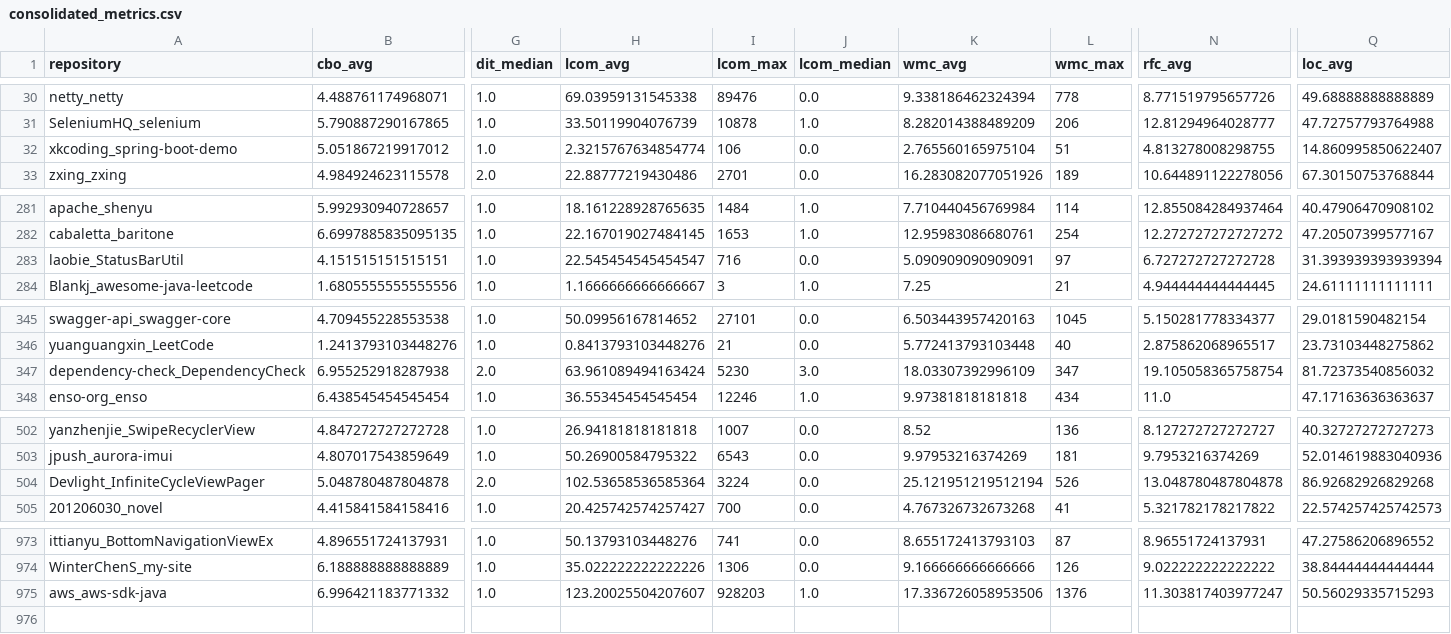
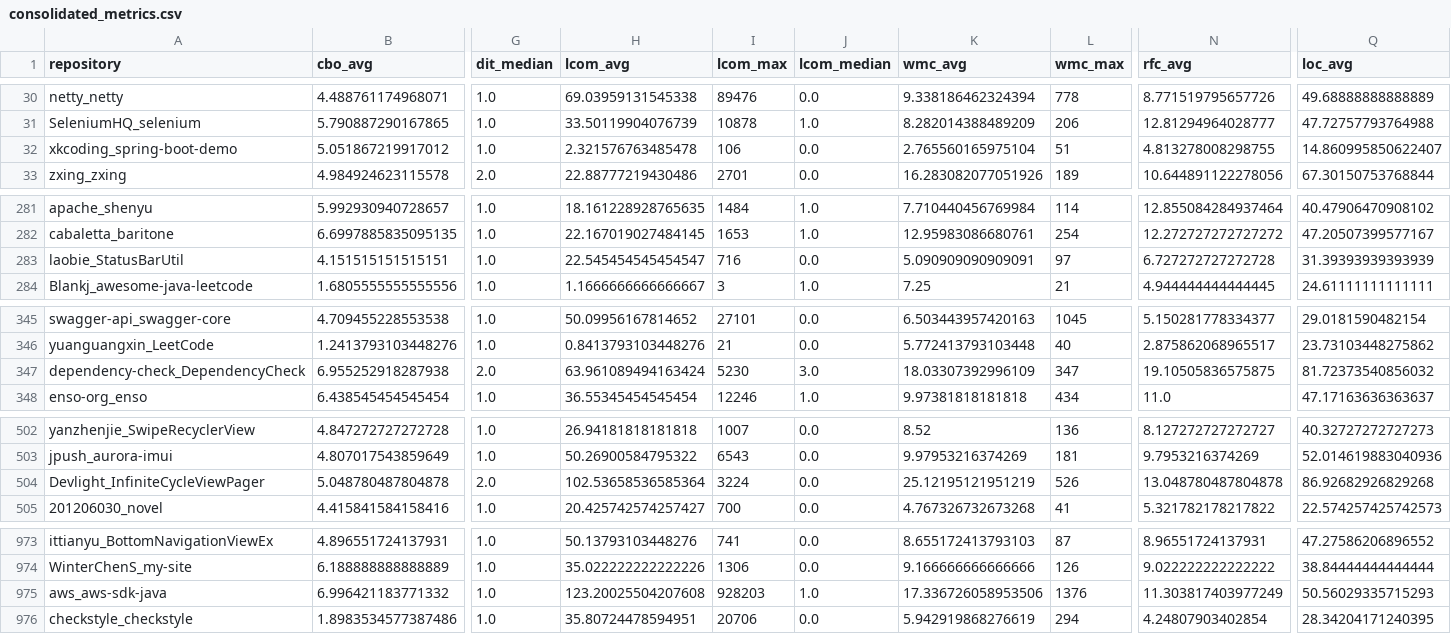
Before and after one commit to PauloRubinger/LAB-02, a CSV file: data/processed/consolidated_metrics.csv, drawn as a sheet; only a part is shown, gaps mark what is left out; rows hold the shown columns only; the diff covers the shown part only; the diff names each change by its address in the sheet, - before the commit and + after, or states it on an @@ line.

Commit message:
fix: adiciona métricas de mais 1 repositório recuperado

```diff
--- a/data/processed/consolidated_metrics.csv
+++ b/data/processed/consolidated_metrics.csv
-H32 (lcom_avg): 2.3215767634854774
+H32 (lcom_avg): 2.321576763485478
-Q283 (loc_avg): 31.393939393939394
+Q283 (loc_avg): 31.39393939393939
-N347 (rfc_avg): 19.105058365758754
+N347 (rfc_avg): 19.10505836575875
-K504 (wmc_avg): 25.121951219512194
+K504 (wmc_avg): 25.12195121951219
-H975 (lcom_avg): 123.20025504207607
+H975 (lcom_avg): 123.20025504207608
-N975 (rfc_avg): 11.303817403977247
+N975 (rfc_avg): 11.303817403977249
+row 976: checkstyle_checkstyle | 1.8983534577387486 | 1.0 | 35.80724478594951 | 20706 | 0.0 | 5.942919868276619 | 294 | 4.24807903402854 | 28.34204171240395
```
Also changed, not shown: 1 edited cell elsewhere in this file.
